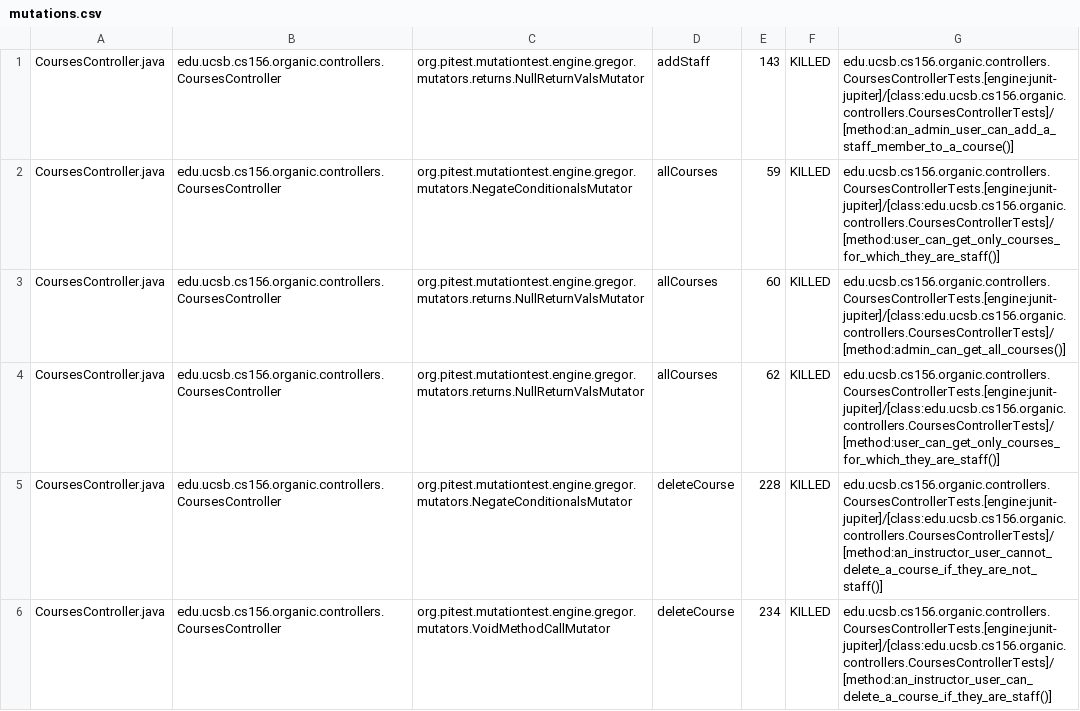
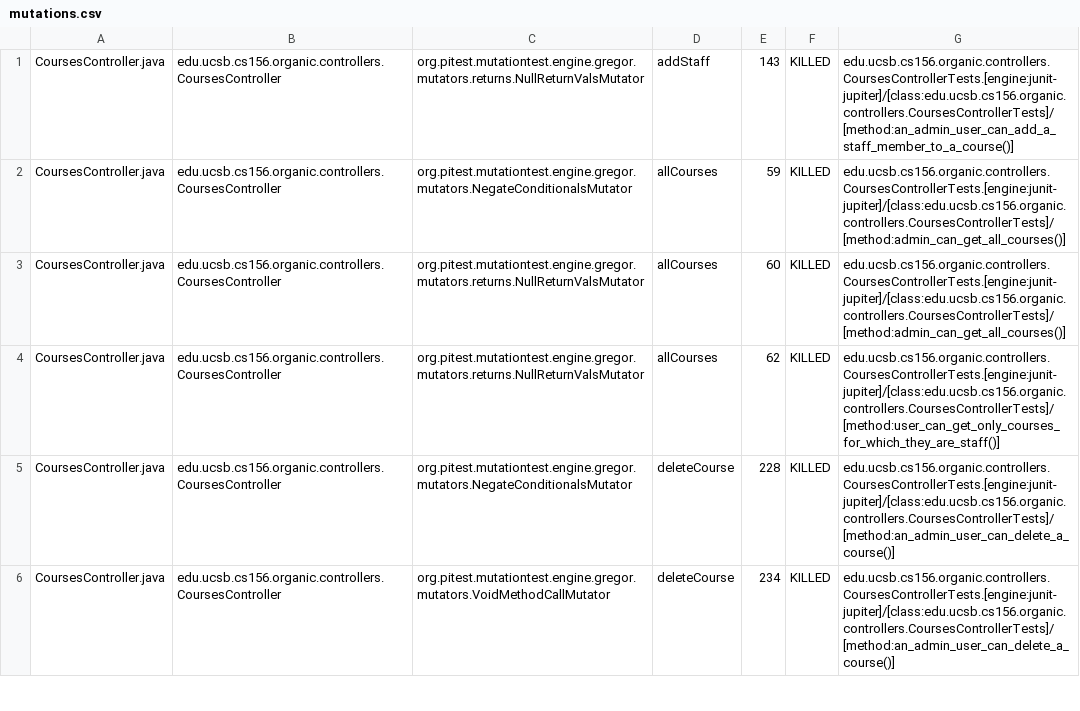
Before and after one commit to yuxiaolejs/proj-organic-s24-5pm-3, a CSV file: prs/1/pitest/mutations.csv, drawn as a sheet; only a part is shown; the diff covers the shown part only.

Commit message:
Deploying to gh-pages from @ yuxiaolejs/proj-organic-s24-5pm-3@d7876237fb2572d3cf409ed27eb6f9eeef4e839a 🚀

```diff
--- a/prs/1/pitest/mutations.csv
+++ b/prs/1/pitest/mutations.csv
@@ -1,6 +1,6 @@
 CoursesController.java,edu.ucsb.cs156.organic.controllers.CoursesController,org.pitest.mutationtest.engine.gregor.mutators.returns.NullReturnValsMutator,addStaff,143,KILLED,edu.ucsb.cs156.organic.controllers.CoursesControllerTests.[engine:junit-jupiter]/[class:edu.ucsb.cs156.organic.controllers.CoursesControllerTests]/[method:an_admin_user_can_add_a_staff_member_to_a_course()]
-CoursesController.java,edu.ucsb.cs156.organic.controllers.CoursesController,org.pitest.mutationtest.engine.gregor.mutators.NegateConditionalsMutator,allCourses,59,KILLED,edu.ucsb.cs156.organic.controllers.CoursesControllerTests.[engine:junit-jupiter]/[class:edu.ucsb.cs156.organic.controllers.CoursesControllerTests]/[method:user_can_get_only_courses_for_which_they_are_staff()]
+CoursesController.java,edu.ucsb.cs156.organic.controllers.CoursesController,org.pitest.mutationtest.engine.gregor.mutators.NegateConditionalsMutator,allCourses,59,KILLED,edu.ucsb.cs156.organic.controllers.CoursesControllerTests.[engine:junit-jupiter]/[class:edu.ucsb.cs156.organic.controllers.CoursesControllerTests]/[method:admin_can_get_all_courses()]
 CoursesController.java,edu.ucsb.cs156.organic.controllers.CoursesController,org.pitest.mutationtest.engine.gregor.mutators.returns.NullReturnValsMutator,allCourses,60,KILLED,edu.ucsb.cs156.organic.controllers.CoursesControllerTests.[engine:junit-jupiter]/[class:edu.ucsb.cs156.organic.controllers.CoursesControllerTests]/[method:admin_can_get_all_courses()]
 CoursesController.java,edu.ucsb.cs156.organic.controllers.CoursesController,org.pitest.mutationtest.engine.gregor.mutators.returns.NullReturnValsMutator,allCourses,62,KILLED,edu.ucsb.cs156.organic.controllers.CoursesControllerTests.[engine:junit-jupiter]/[class:edu.ucsb.cs156.organic.controllers.CoursesControllerTests]/[method:user_can_get_only_courses_for_which_they_are_staff()]
-CoursesController.java,edu.ucsb.cs156.organic.controllers.CoursesController,org.pitest.mutationtest.engine.gregor.mutators.NegateConditionalsMutator,deleteCourse,228,KILLED,edu.ucsb.cs156.organic.controllers.CoursesControllerTests.[engine:junit-jupiter]/[class:edu.ucsb.cs156.organic.controllers.CoursesControllerTests]/[method:an_instructor_user_cannot_delete_a_course_if_they_are_not_staff()]
-CoursesController.java,edu.ucsb.cs156.organic.controllers.CoursesController,org.pitest.mutationtest.engine.gregor.mutators.VoidMethodCallMutator,deleteCourse,234,KILLED,edu.ucsb.cs156.organic.controllers.CoursesControllerTests.[engine:junit-jupiter]/[class:edu.ucsb.cs156.organic.controllers.CoursesControllerTests]/[method:an_instructor_user_can_delete_a_course_if_they_are_staff()]
+CoursesController.java,edu.ucsb.cs156.organic.controllers.CoursesController,org.pitest.mutationtest.engine.gregor.mutators.NegateConditionalsMutator,deleteCourse,228,KILLED,edu.ucsb.cs156.organic.controllers.CoursesControllerTests.[engine:junit-jupiter]/[class:edu.ucsb.cs156.organic.controllers.CoursesControllerTests]/[method:an_admin_user_can_delete_a_course()]
+CoursesController.java,edu.ucsb.cs156.organic.controllers.CoursesController,org.pitest.mutationtest.engine.gregor.mutators.VoidMethodCallMutator,deleteCourse,234,KILLED,edu.ucsb.cs156.organic.controllers.CoursesControllerTests.[engine:junit-jupiter]/[class:edu.ucsb.cs156.organic.controllers.CoursesControllerTests]/[method:an_admin_user_can_delete_a_course()]
```
Also changed, not shown: 11 edited cells elsewhere in this file, 17 other files.
